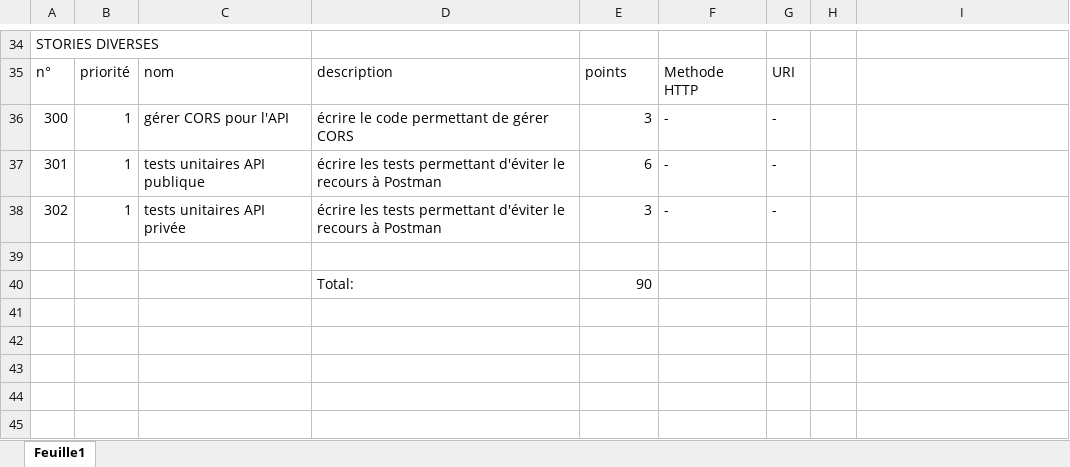
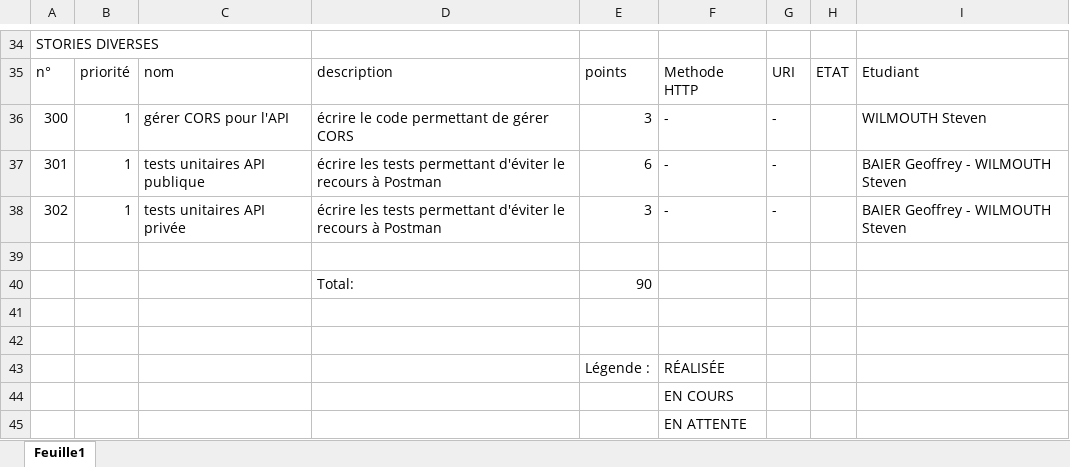
Before and after one commit to Manghao/LBS, an Excel workbook: doc/LBS-stories-LP2.xlsx, sheet Feuille1, drawn as a sheet; only a part is shown, gaps mark what is left out; values as stored, in another font and other column widths than the file's, no cell formats; the diff covers the shown part only; the diff names each change by its address in the sheet, - before the commit and + after, or states it on an @@ line.

```diff
--- a/doc/LBS-stories-LP2.xlsx (sheet Feuille1)
+++ b/doc/LBS-stories-LP2.xlsx (sheet Feuille1)
-H35: (empty)
+H35: ETAT
-I35: (empty)
+I35: Etudiant
-I36: (empty)
+I36: WILMOUTH Steven
-I37:I38: (empty)
+I37:I38: BAIER Geoffrey - WILMOUTH Steven
+row 41: (empty)
+row 42: (empty)
+row 43:  |  |  |  | Légende : | RÉALISÉE
+row 44:  |  |  |  |  | EN COURS
+row 45:  |  |  |  |  | EN ATTENTE
```
Also changed, not shown: 34 edited cells elsewhere in this sheet, cell formats, 1 other file.
